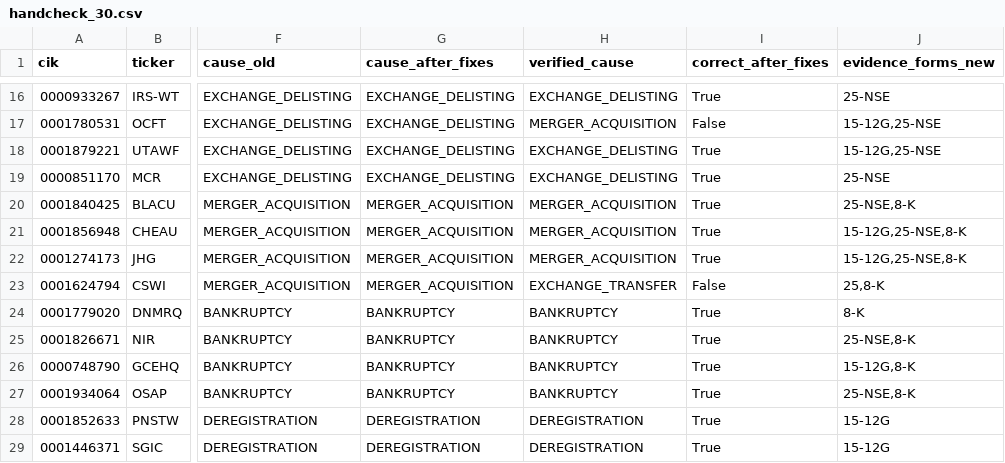
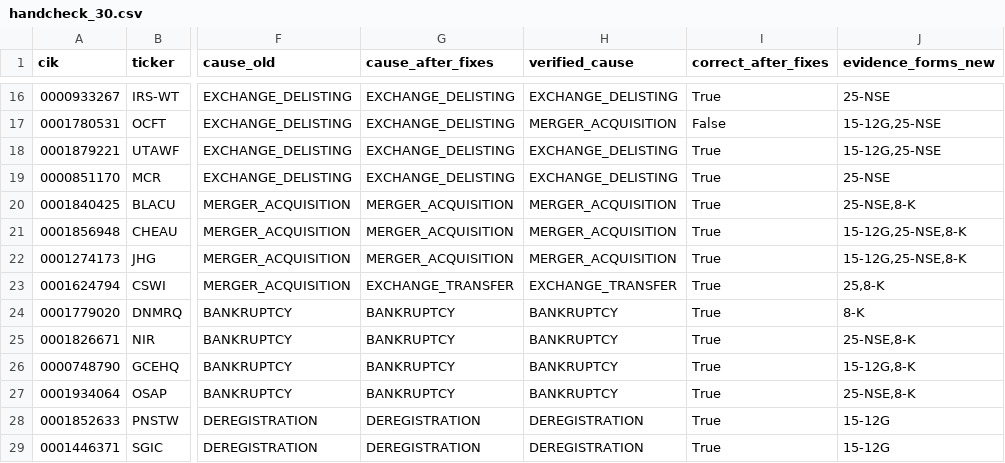
Before and after one commit to savabs/tirramind-universe, a CSV file: data/samples/handcheck_30.csv, drawn as a sheet; only a part is shown, gaps mark what is left out; the diff names each change by its address in the sheet, - before the commit and + after, or states it on an @@ line.

```diff
--- a/data/samples/handcheck_30.csv
+++ b/data/samples/handcheck_30.csv
-G23 (cause_after_fixes): MERGER_ACQUISITION
+G23 (cause_after_fixes): EXCHANGE_TRANSFER
-I23 (correct_after_fixes): False
+I23 (correct_after_fixes): True
```
Also changed, not shown: 4 other files.
